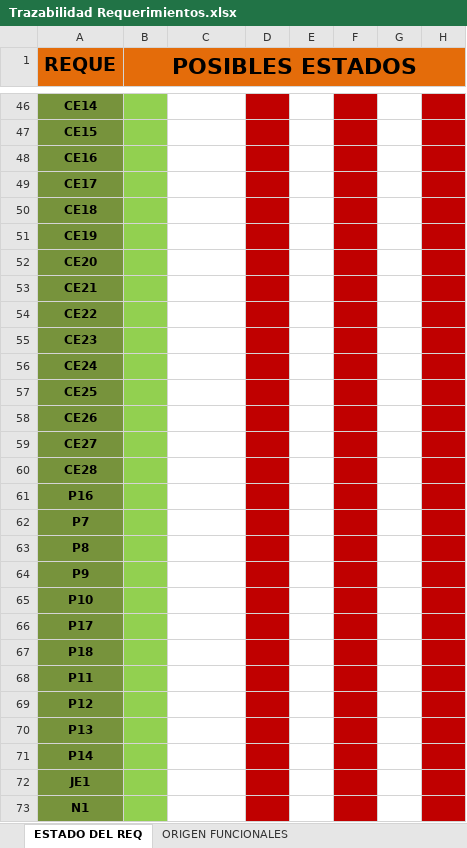
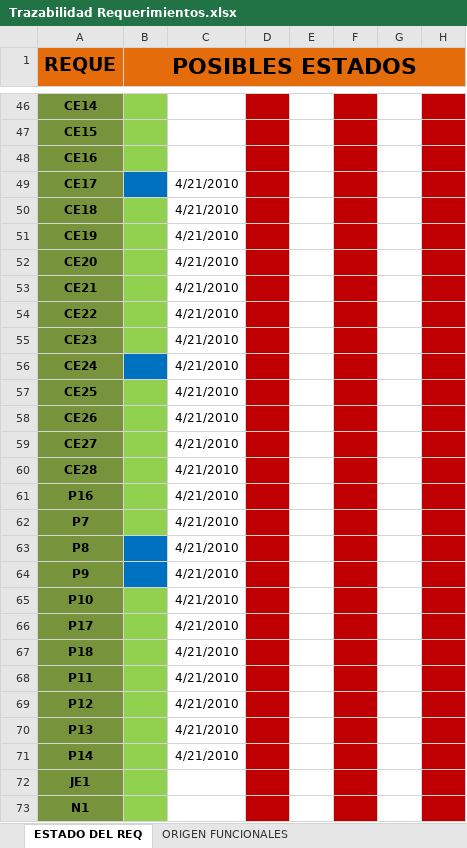
Before and after one commit to doomer4646/alimnova, an Excel workbook: SRS ENTREGA/Trazabilidad Requerimientos.xlsx, sheet ESTADO DEL REQ, drawn as a sheet; only a part is shown, gaps mark what is left out; values as stored, in another font and other column widths than the file's, no borders; the diff names each change by its address in the sheet, - before the commit and + after, or states it on an @@ line.

```diff
--- a/SRS ENTREGA/Trazabilidad Requerimientos.xlsx (sheet ESTADO DEL REQ)
+++ b/SRS ENTREGA/Trazabilidad Requerimientos.xlsx (sheet ESTADO DEL REQ)
-B49 fill: #92D050
+B49 fill: #0070C0
-C49:C71: (empty)
+C49:C71: 4/21/2010
-B56 fill: #92D050
+B56 fill: #0070C0
-B63:B64 fill: #92D050
+B63:B64 fill: #0070C0
```
